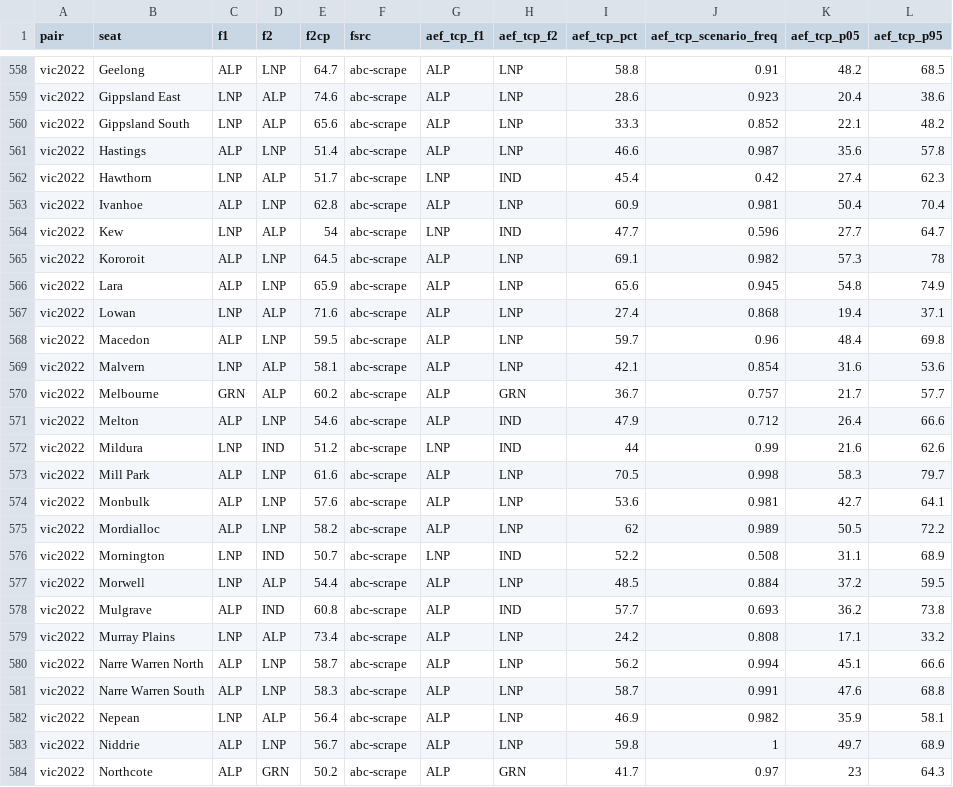
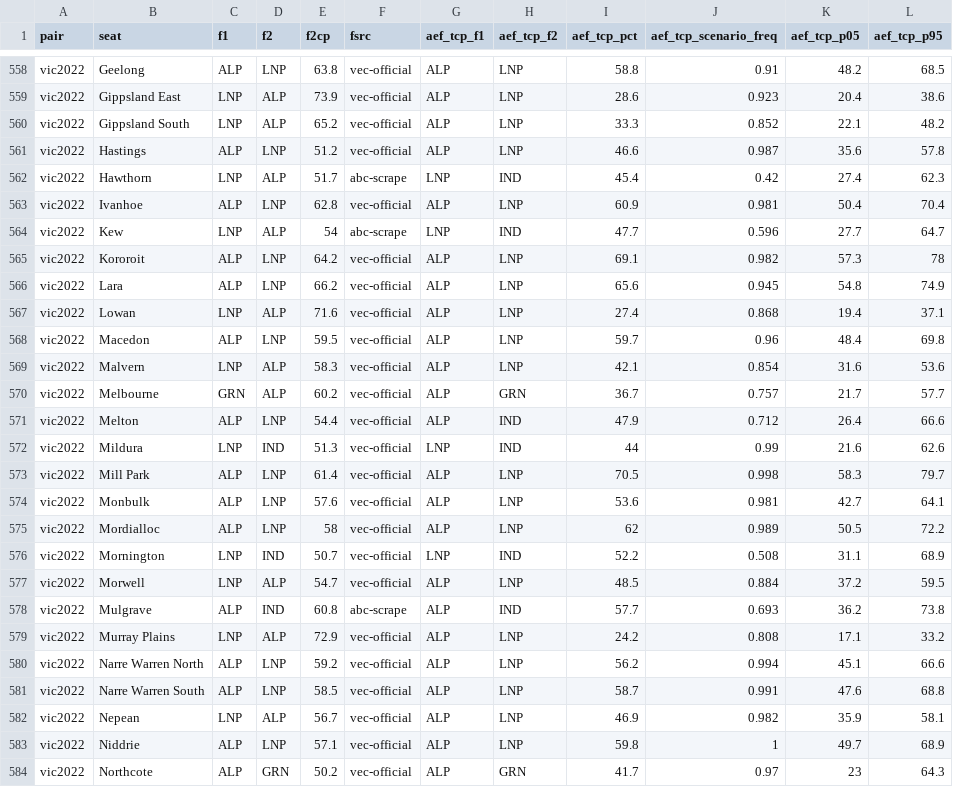
Before and after one commit to peteowen1/auspol, a CSV file: output/aef7-final-two-and-tcp-reference.csv, drawn as a sheet; only a part is shown, gaps mark what is left out; the diff covers the shown part only.

```diff
--- a/output/aef7-final-two-and-tcp-reference.csv
+++ b/output/aef7-final-two-and-tcp-reference.csv
@@ -558,27 +558,27 @@ pair,seat,f1,f2,f2cp,fsrc,aef_tcp_f1,aef_tcp_f2,aef_tcp_pct,aef_tcp_scenario_fre
-"vic2022","Geelong","ALP","LNP",64.7,"abc-scrape","ALP","LNP",58.8,0.91,48.2,68.5
-"vic2022","Gippsland East","LNP","ALP",74.6,"abc-scrape","ALP","LNP",28.6,0.923,20.4,38.6
-"vic2022","Gippsland South","LNP","ALP",65.6,"abc-scrape","ALP","LNP",33.3,0.852,22.1,48.2
-"vic2022","Hastings","ALP","LNP",51.4,"abc-scrape","ALP","LNP",46.6,0.987,35.6,57.8
+"vic2022","Geelong","ALP","LNP",63.8,"vec-official","ALP","LNP",58.8,0.91,48.2,68.5
+"vic2022","Gippsland East","LNP","ALP",73.9,"vec-official","ALP","LNP",28.6,0.923,20.4,38.6
+"vic2022","Gippsland South","LNP","ALP",65.2,"vec-official","ALP","LNP",33.3,0.852,22.1,48.2
+"vic2022","Hastings","ALP","LNP",51.2,"vec-official","ALP","LNP",46.6,0.987,35.6,57.8
 "vic2022","Hawthorn","LNP","ALP",51.7,"abc-scrape","LNP","IND",45.4,0.42,27.4,62.3
-"vic2022","Ivanhoe","ALP","LNP",62.8,"abc-scrape","ALP","LNP",60.9,0.981,50.4,70.4
+"vic2022","Ivanhoe","ALP","LNP",62.8,"vec-official","ALP","LNP",60.9,0.981,50.4,70.4
 "vic2022","Kew","LNP","ALP",54,"abc-scrape","LNP","IND",47.7,0.596,27.7,64.7
-"vic2022","Kororoit","ALP","LNP",64.5,"abc-scrape","ALP","LNP",69.1,0.982,57.3,78
-"vic2022","Lara","ALP","LNP",65.9,"abc-scrape","ALP","LNP",65.6,0.945,54.8,74.9
-"vic2022","Lowan","LNP","ALP",71.6,"abc-scrape","ALP","LNP",27.4,0.868,19.4,37.1
-"vic2022","Macedon","ALP","LNP",59.5,"abc-scrape","ALP","LNP",59.7,0.96,48.4,69.8
-"vic2022","Malvern","LNP","ALP",58.1,"abc-scrape","ALP","LNP",42.1,0.854,31.6,53.6
-"vic2022","Melbourne","GRN","ALP",60.2,"abc-scrape","ALP","GRN",36.7,0.757,21.7,57.7
-"vic2022","Melton","ALP","LNP",54.6,"abc-scrape","ALP","IND",47.9,0.712,26.4,66.6
-"vic2022","Mildura","LNP","IND",51.2,"abc-scrape","LNP","IND",44,0.99,21.6,62.6
-"vic2022","Mill Park","ALP","LNP",61.6,"abc-scrape","ALP","LNP",70.5,0.998,58.3,79.7
-"vic2022","Monbulk","ALP","LNP",57.6,"abc-scrape","ALP","LNP",53.6,0.981,42.7,64.1
-"vic2022","Mordialloc","ALP","LNP",58.2,"abc-scrape","ALP","LNP",62,0.989,50.5,72.2
-"vic2022","Mornington","LNP","IND",50.7,"abc-scrape","LNP","IND",52.2,0.508,31.1,68.9
-"vic2022","Morwell","LNP","ALP",54.4,"abc-scrape","ALP","LNP",48.5,0.884,37.2,59.5
+"vic2022","Kororoit","ALP","LNP",64.2,"vec-official","ALP","LNP",69.1,0.982,57.3,78
+"vic2022","Lara","ALP","LNP",66.2,"vec-official","ALP","LNP",65.6,0.945,54.8,74.9
+"vic2022","Lowan","LNP","ALP",71.6,"vec-official","ALP","LNP",27.4,0.868,19.4,37.1
+"vic2022","Macedon","ALP","LNP",59.5,"vec-official","ALP","LNP",59.7,0.96,48.4,69.8
+"vic2022","Malvern","LNP","ALP",58.3,"vec-official","ALP","LNP",42.1,0.854,31.6,53.6
+"vic2022","Melbourne","GRN","ALP",60.2,"vec-official","ALP","GRN",36.7,0.757,21.7,57.7
+"vic2022","Melton","ALP","LNP",54.4,"vec-official","ALP","IND",47.9,0.712,26.4,66.6
+"vic2022","Mildura","LNP","IND",51.3,"vec-official","LNP","IND",44,0.99,21.6,62.6
+"vic2022","Mill Park","ALP","LNP",61.4,"vec-official","ALP","LNP",70.5,0.998,58.3,79.7
+"vic2022","Monbulk","ALP","LNP",57.6,"vec-official","ALP","LNP",53.6,0.981,42.7,64.1
+"vic2022","Mordialloc","ALP","LNP",58,"vec-official","ALP","LNP",62,0.989,50.5,72.2
+"vic2022","Mornington","LNP","IND",50.7,"vec-official","LNP","IND",52.2,0.508,31.1,68.9
+"vic2022","Morwell","LNP","ALP",54.7,"vec-official","ALP","LNP",48.5,0.884,37.2,59.5
 "vic2022","Mulgrave","ALP","IND",60.8,"abc-scrape","ALP","IND",57.7,0.693,36.2,73.8
-"vic2022","Murray Plains","LNP","ALP",73.4,"abc-scrape","ALP","LNP",24.2,0.808,17.1,33.2
-"vic2022","Narre Warren North","ALP","LNP",58.7,"abc-scrape","ALP","LNP",56.2,0.994,45.1,66.6
-"vic2022","Narre Warren South","ALP","LNP",58.3,"abc-scrape","ALP","LNP",58.7,0.991,47.6,68.8
-"vic2022","Nepean","LNP","ALP",56.4,"abc-scrape","ALP","LNP",46.9,0.982,35.9,58.1
-"vic2022","Niddrie","ALP","LNP",56.7,"abc-scrape","ALP","LNP",59.8,1,49.7,68.9
-"vic2022","Northcote","ALP","GRN",50.2,"abc-scrape","ALP","GRN",41.7,0.97,23,64.3
+"vic2022","Murray Plains","LNP","ALP",72.9,"vec-official","ALP","LNP",24.2,0.808,17.1,33.2
+"vic2022","Narre Warren North","ALP","LNP",59.2,"vec-official","ALP","LNP",56.2,0.994,45.1,66.6
+"vic2022","Narre Warren South","ALP","LNP",58.5,"vec-official","ALP","LNP",58.7,0.991,47.6,68.8
+"vic2022","Nepean","LNP","ALP",56.7,"vec-official","ALP","LNP",46.9,0.982,35.9,58.1
+"vic2022","Niddrie","ALP","LNP",57.1,"vec-official","ALP","LNP",59.8,1,49.7,68.9
+"vic2022","Northcote","ALP","GRN",50.2,"vec-official","ALP","GRN",41.7,0.97,23,64.3
```
Also changed, not shown: 85 edited cells elsewhere in this file, 15 other files.
